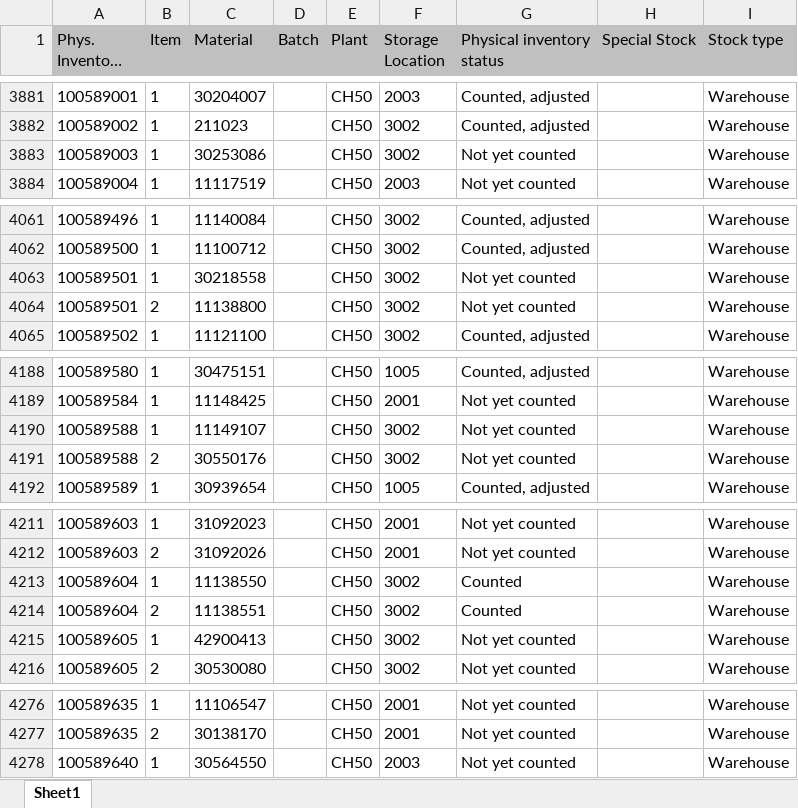
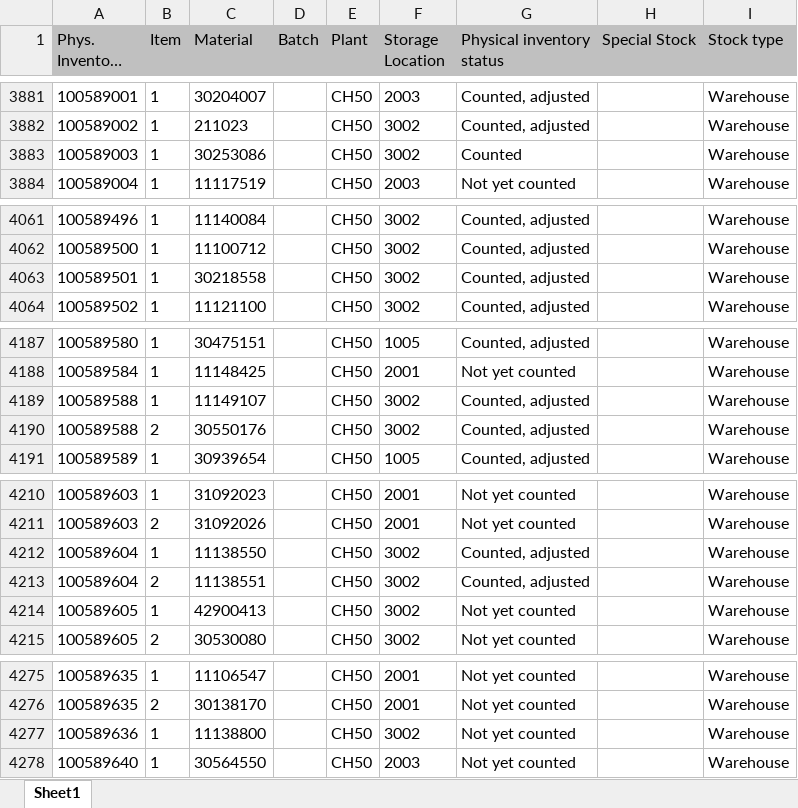
Before and after one commit to Karimbalestrero/Inventory-Dashboard, an Excel workbook: data/inventory.xlsx, sheet Sheet1, drawn as a sheet; only a part is shown, gaps mark what is left out; long unchanged cells end in …; values as stored, in another font and other column widths than the file's, no borders; removed rows and columns are numbered as before the commit, all else as after; the diff covers the shown part only; the diff names each change by its address in the sheet, - before the commit and + after, or states it on an @@ line.

Commit message:
Inventurdaten automatisch aktualisiert

```diff
--- a/data/inventory.xlsx (sheet Sheet1)
+++ b/data/inventory.xlsx (sheet Sheet1)
-G3883 (Physical inventory status): Not yet counted
+G3883 (Physical inventory status): Counted
-G4063 (Physical inventory status): Not yet counted
+G4063 (Physical inventory status): Counted, adjusted
-row 4064: 100589501 | 2 | 11138800 |  | CH50 | 3002 | Not yet counted |  | Warehouse
-G4189:G4190 (Physical inventory status): Not yet counted
+G4189:G4190 (Physical inventory status): Counted, adjusted
-G4212:G4213 (Physical inventory status): Counted
+G4212:G4213 (Physical inventory status): Counted, adjusted
+row 4277: 100589636 | 1 | 11138800 |  | CH50 | 3002 | Not yet counted |  | Warehouse
```
Also changed, not shown: 1 edited cell elsewhere in this sheet.
